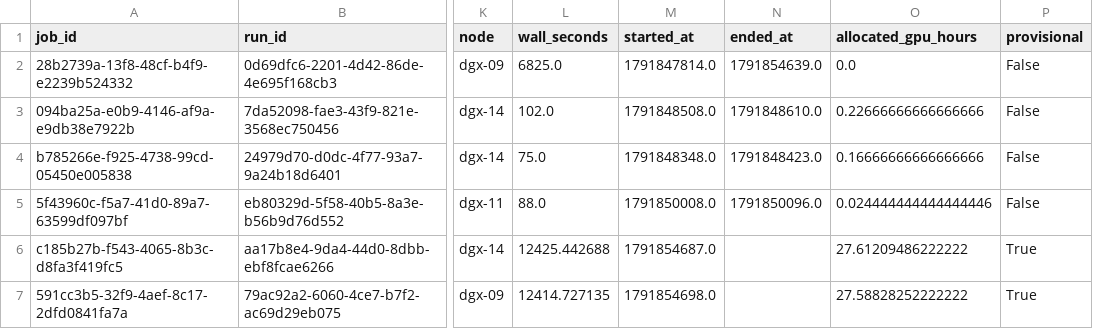
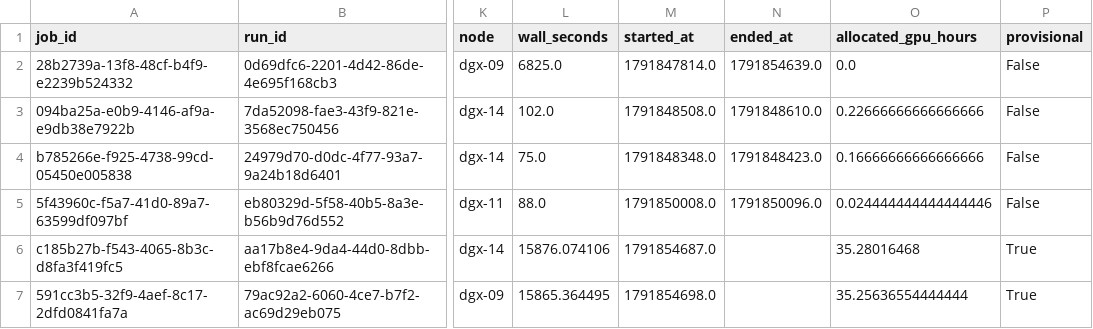
Before and after one commit to yashizhang/ELF, a CSV file: compute.csv, drawn as a sheet; only a part is shown, gaps mark what is left out; the diff names each change by its address in the sheet, - before the commit and + after, or states it on an @@ line.

Commit message:
Record D ten-thousand-update milestone and live compute totals

```diff
--- a/compute.csv
+++ b/compute.csv
-L6 (wall_seconds): 12425.442688
+L6 (wall_seconds): 15876.074106
-O6 (allocated_gpu_hours): 27.61209486222222
+O6 (allocated_gpu_hours): 35.28016468
-L7 (wall_seconds): 12414.727135
+L7 (wall_seconds): 15865.364495
-O7 (allocated_gpu_hours): 27.58828252222222
+O7 (allocated_gpu_hours): 35.25636554444444
```
Also changed, not shown: stage_compute.csv, training.csv, 3 other files.
